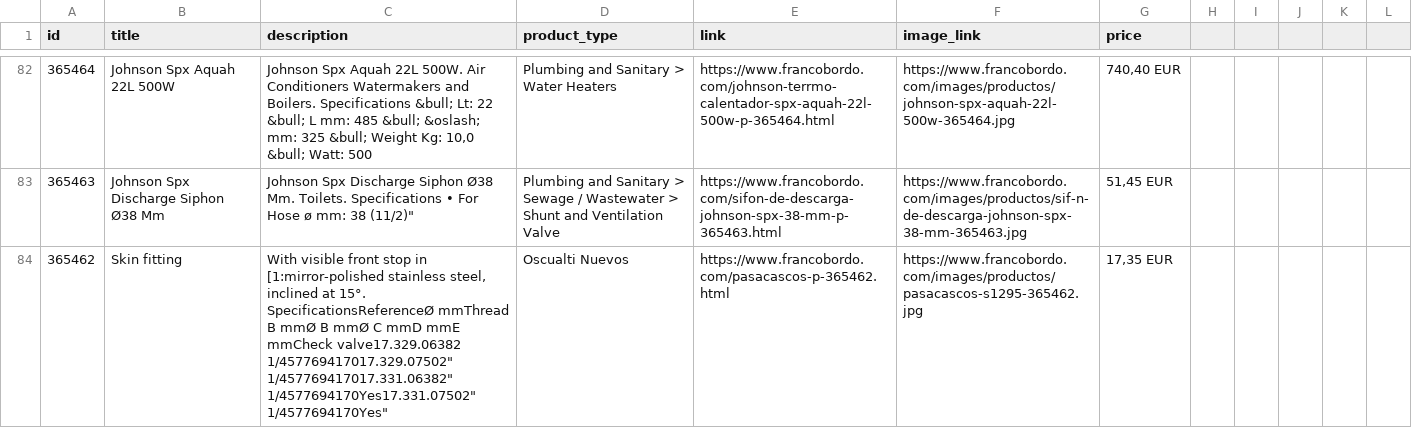
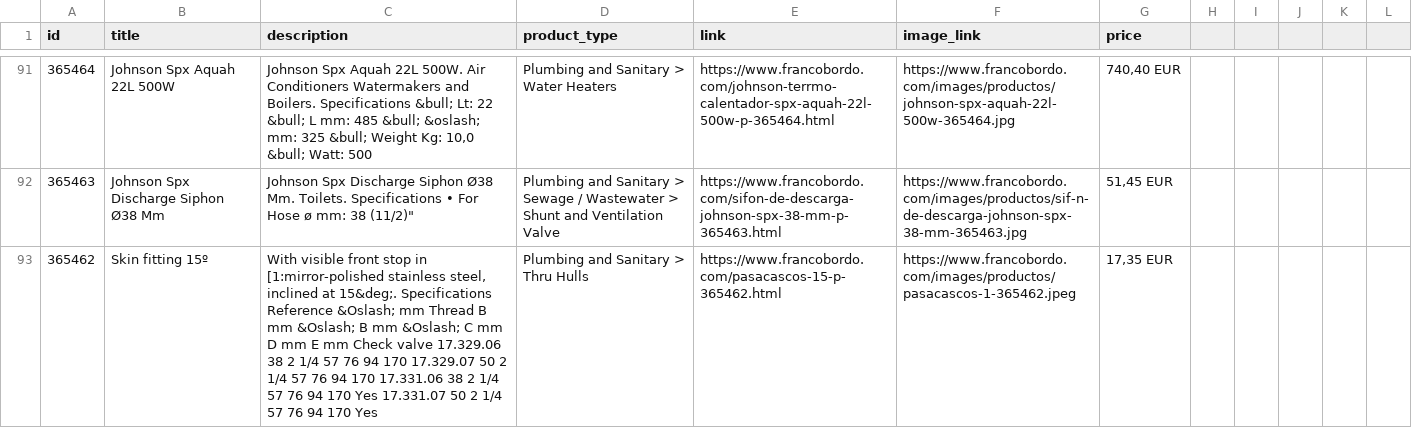
Before and after one commit to Capitanpaco2004/francobordo-web, a CSV file: feeds/oct8ne-feed-english.csv, drawn as a sheet; only a part is shown, gaps mark what is left out; the diff covers the shown part only.

```diff
--- a/feeds/oct8ne-feed-english.csv
+++ b/feeds/oct8ne-feed-english.csv
@@ -83,2 +92,2 @@ id,title,description,product_type,link,image_link,price
 "365463","Johnson Spx Discharge Siphon Ø38 Mm","Johnson Spx Discharge Siphon Ø38 Mm. Toilets. Specifications • For Hose ø mm: 38 (1"1/2)","Plumbing and Sanitary > Sewage / Wastewater > Shunt and Ventilation Valve","https://www.francobordo.com/sifon-de-descarga-johnson-spx-38-mm-p-365463.html","https://www.francobordo.com/images/productos/sif-n-de-descarga-johnson-spx-38-mm-365463.jpg","51,45 EUR"
-"365462","Skin fitting","With visible front stop in [1:mirror-polished stainless steel, inclined at 15°. SpecificationsReferenceØ mmThread B mmØ B mmØ C mmD mmE mmCheck valve17.329.06382" 1/457769417017.329.07502" 1/457769417017.331.06382" 1/4577694170Yes17.331.07502" 1/4577694170Yes","Oscualti Nuevos","https://www.francobordo.com/pasacascos-p-365462.html","https://www.francobordo.com/images/productos/pasacascos-s1295-365462.jpg","17,35 EUR"
+"365462","Skin fitting 15º","With visible front stop in [1:mirror-polished stainless steel, inclined at 15&deg;. Specifications Reference &Oslash; mm Thread B mm &Oslash; B mm &Oslash; C mm D mm E mm Check valve 17.329.06 38 2 1/4 57 76 94 170 17.329.07 50 2 1/4 57 76 94 170 17.331.06 38 2 1/4 57 76 94 170 Yes 17.331.07 50 2 1/4 57 76 94 170 Yes","Plumbing and Sanitary > Thru Hulls","https://www.francobordo.com/pasacascos-15-p-365462.html","https://www.francobordo.com/images/productos/pasacascos-1-365462.jpeg","17,35 EUR"
```
Also changed, not shown: 10 added rows, 10 removed rows and 19 edited cells elsewhere in this file, feeds/oct8ne-feed-espanol.csv, 24 other files.
